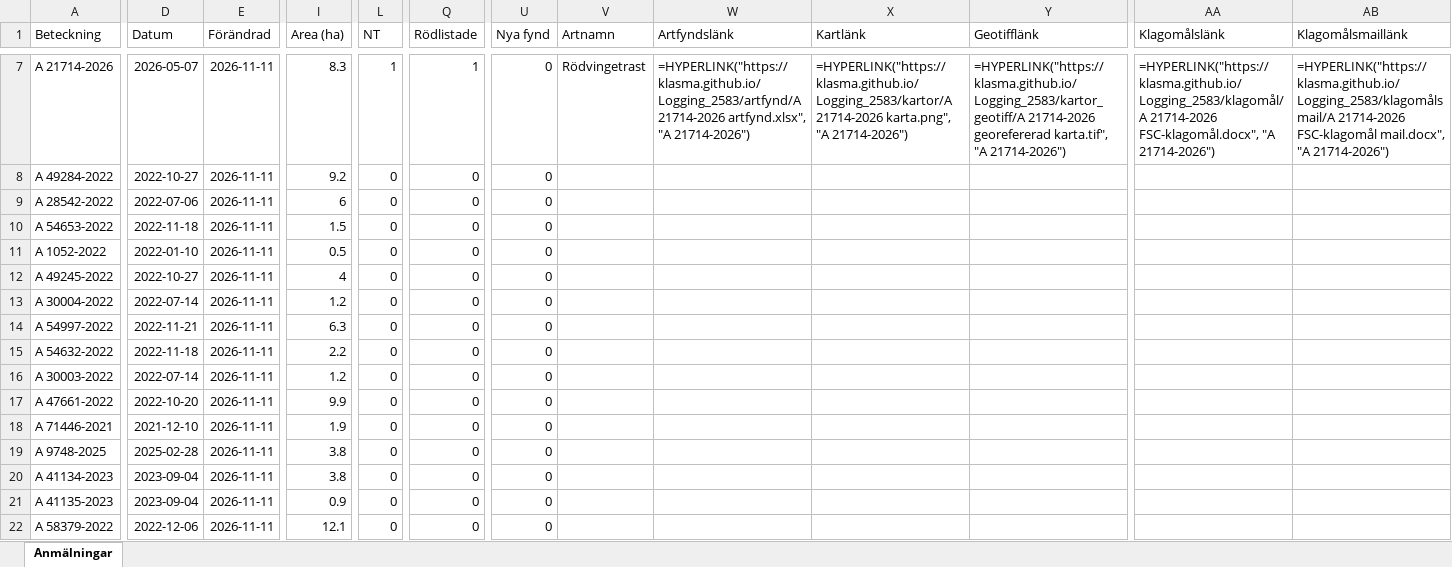
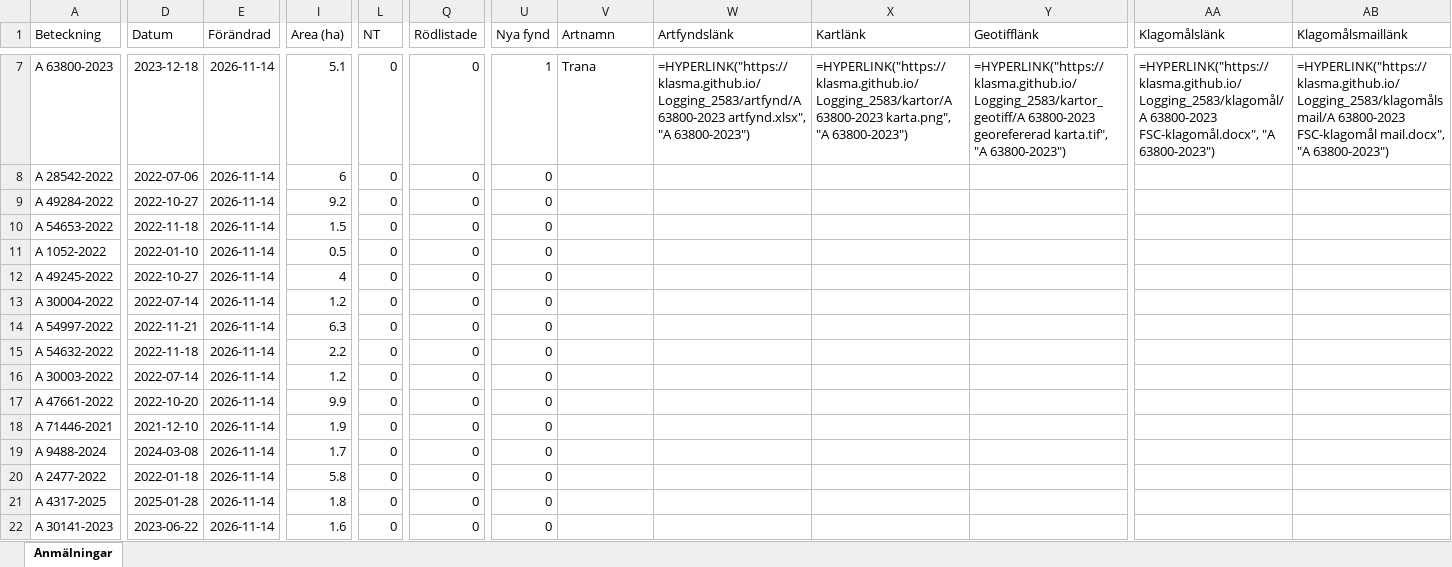
Before and after one commit to klasma/Logging_2583, an Excel workbook: Översikt HAPARANDA.xlsx, sheet Anmälningar, drawn as a sheet; only a part is shown, gaps mark what is left out; values as stored, in another font and other column widths than the file's, no borders; formulas without a stored value are shown as written; the diff covers the shown part only; the diff names each change by its address in the sheet, - before the commit and + after, or states it on an @@ line.

```diff
--- a/Översikt HAPARANDA.xlsx (sheet Anmälningar)
+++ b/Översikt HAPARANDA.xlsx (sheet Anmälningar)
-A7 (Beteckning): A 21714-2026
+A7 (Beteckning): A 63800-2023
-D7 (Datum): 2026-05-07
+D7 (Datum): 2023-12-18
-E7:E22 (Förändrad): 2026-11-11
+E7:E22 (Förändrad): 2026-11-14
-I7 (Area (ha)): 8.3
+I7 (Area (ha)): 5.1
-L7 (NT): 1
+L7 (NT): 0
-Q7 (Rödlistade): 1
+Q7 (Rödlistade): 0
-U7 (Nya fynd): 0
+U7 (Nya fynd): 1
-V7 (Artnamn): Rödvingetrast
+V7 (Artnamn): Trana
-W7 (Artfyndslänk): =HYPERLINK("https://klasma.github.io/Logging_2583/artfynd/A 21714-2026 artfynd.xlsx", "A 21714-2026")
+W7 (Artfyndslänk): =HYPERLINK("https://klasma.github.io/Logging_2583/artfynd/A 63800-2023 artfynd.xlsx", "A 63800-2023")
-X7 (Kartlänk): =HYPERLINK("https://klasma.github.io/Logging_2583/kartor/A 21714-2026 karta.png", "A 21714-2026")
+X7 (Kartlänk): =HYPERLINK("https://klasma.github.io/Logging_2583/kartor/A 63800-2023 karta.png", "A 63800-2023")
-Y7 (Geotifflänk): =HYPERLINK("https://klasma.github.io/Logging_2583/kartor_geotiff/A 21714-2026 georefererad karta.tif", "A 21714-2026")
+Y7 (Geotifflänk): =HYPERLINK("https://klasma.github.io/Logging_2583/kartor_geotiff/A 63800-2023 georefererad karta.tif", "A 63800-2023")
-AA7 (Klagomålslänk): =HYPERLINK("https://klasma.github.io/Logging_2583/klagomål/A 21714-2026 FSC-klagomål.docx", "A 21714-2026")
+AA7 (Klagomålslänk): =HYPERLINK("https://klasma.github.io/Logging_2583/klagomål/A 63800-2023 FSC-klagomål.docx", "A 63800-2023")
-AB7 (Klagomålsmaillänk): =HYPERLINK("https://klasma.github.io/Logging_2583/klagomålsmail/A 21714-2026 FSC-klagomål mail.docx", "A 21714-2026")
+AB7 (Klagomålsmaillänk): =HYPERLINK("https://klasma.github.io/Logging_2583/klagomålsmail/A 63800-2023 FSC-klagomål mail.docx", "A 63800-2023")
-A8 (Beteckning): A 49284-2022
+A8 (Beteckning): A 28542-2022
-D8 (Datum): 2022-10-27
+D8 (Datum): 2022-07-06
-I8 (Area (ha)): 9.2
+I8 (Area (ha)): 6
-A9 (Beteckning): A 28542-2022
+A9 (Beteckning): A 49284-2022
-D9 (Datum): 2022-07-06
+D9 (Datum): 2022-10-27
-I9 (Area (ha)): 6
+I9 (Area (ha)): 9.2
-A19 (Beteckning): A 9748-2025
+A19 (Beteckning): A 9488-2024
-D19 (Datum): 2025-02-28
+D19 (Datum): 2024-03-08
-I19 (Area (ha)): 3.8
+I19 (Area (ha)): 1.7
-A20 (Beteckning): A 41134-2023
+A20 (Beteckning): A 2477-2022
-D20 (Datum): 2023-09-04
+D20 (Datum): 2022-01-18
-I20 (Area (ha)): 3.8
+I20 (Area (ha)): 5.8
-A21 (Beteckning): A 41135-2023
+A21 (Beteckning): A 4317-2025
-D21 (Datum): 2023-09-04
+D21 (Datum): 2025-01-28
-I21 (Area (ha)): 0.9
+I21 (Area (ha)): 1.8
-A22 (Beteckning): A 58379-2022
+A22 (Beteckning): A 30141-2023
-D22 (Datum): 2022-12-06
+D22 (Datum): 2023-06-22
-I22 (Area (ha)): 12.1
+I22 (Area (ha)): 1.6
```
Also changed, not shown: 666 edited cells elsewhere in this sheet, artfynd/A 1855-2025 artfynd.xlsx, artfynd/A 21714-2026 artfynd.xlsx, 33 other files.
